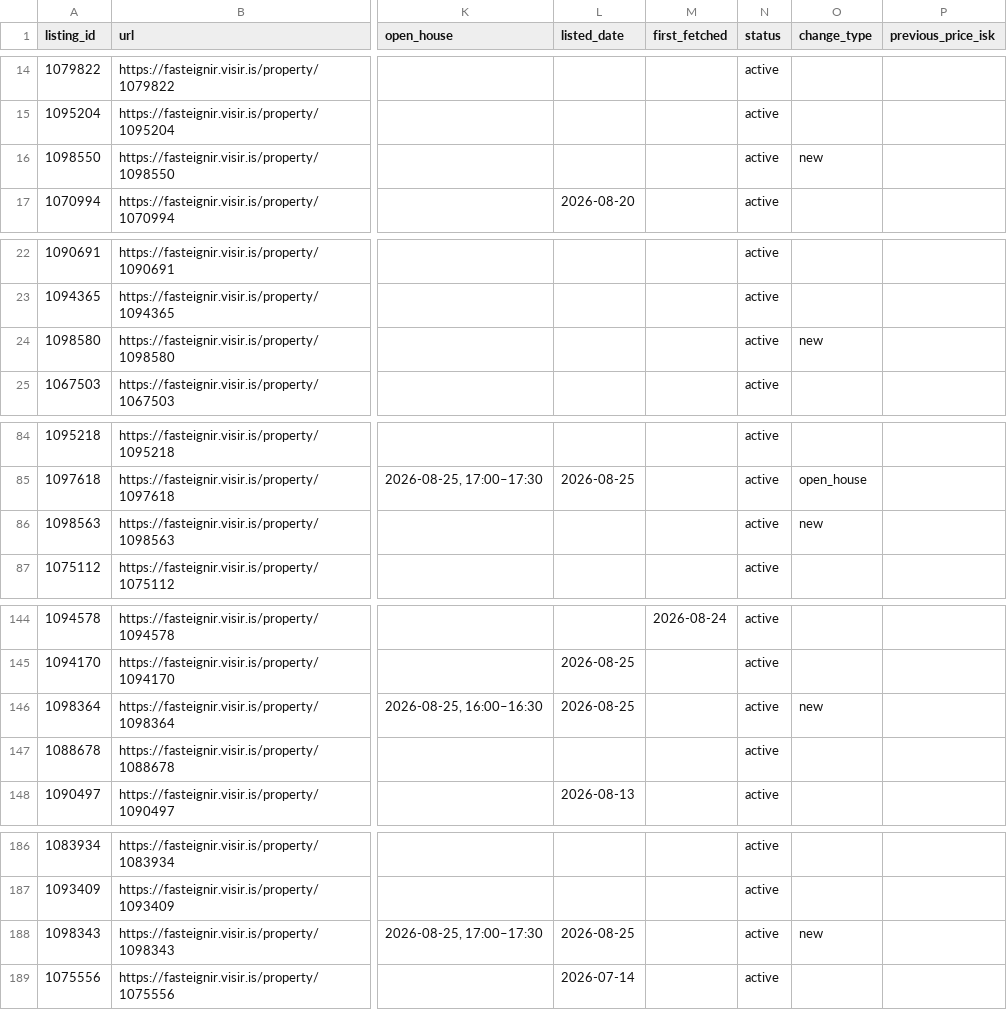
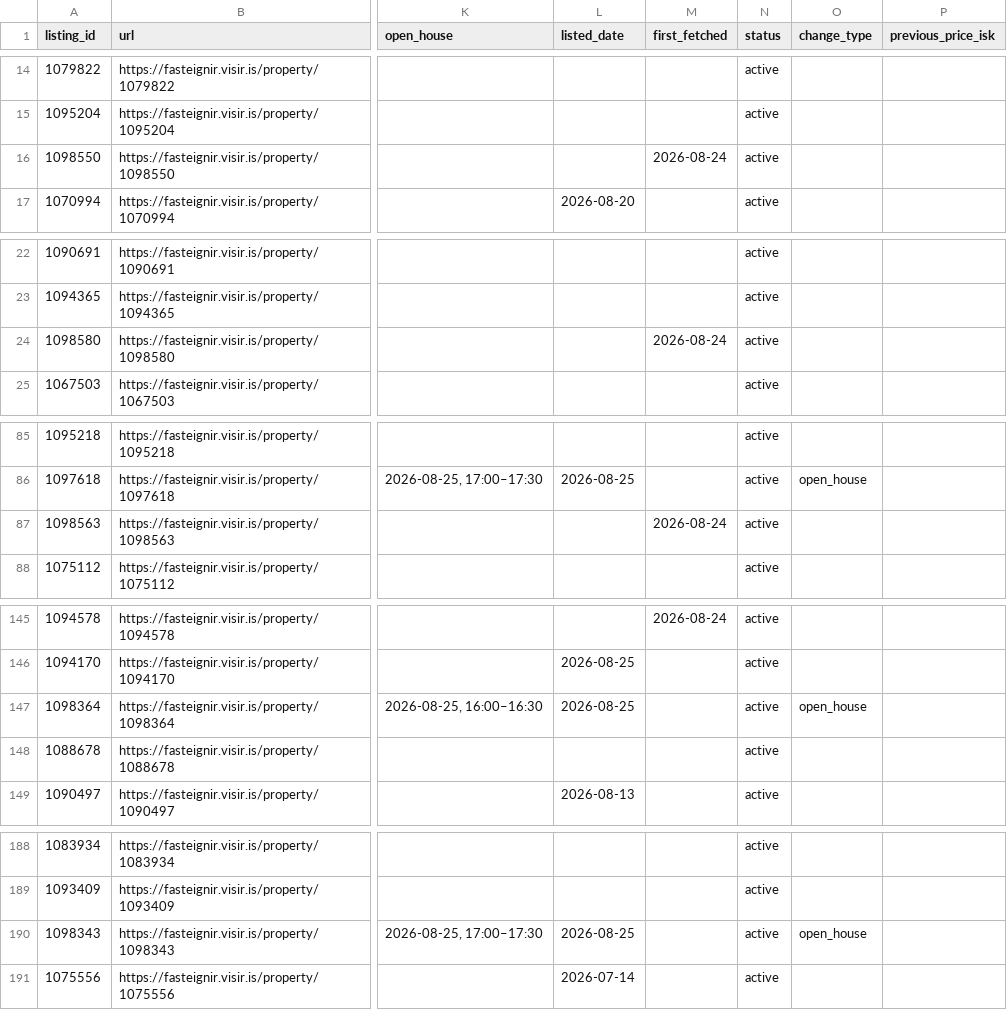
Before and after one commit to alruts/fasteignir-listing-monitor, a CSV file: data/listings.csv, drawn as a sheet; only a part is shown, gaps mark what is left out; addresses are those after the commit; the diff covers the shown part only; the diff names each change by its address in the sheet, - before the commit and + after, or states it on an @@ line.

Commit message:
Update house listings

```diff
--- a/data/listings.csv
+++ b/data/listings.csv
-M16 (first_fetched): (empty)
+M16 (first_fetched): 2026-08-24
-O16 (change_type): new
+O16 (change_type): (empty)
-M24 (first_fetched): (empty)
+M24 (first_fetched): 2026-08-24
-O24 (change_type): new
+O24 (change_type): (empty)
-M87 (first_fetched): (empty)
+M87 (first_fetched): 2026-08-24
-O87 (change_type): new
+O87 (change_type): (empty)
-O147 (change_type): new
+O147 (change_type): open_house
-O190 (change_type): new
+O190 (change_type): open_house
```
Also changed, not shown: 5 added rows and 10 edited cells elsewhere in this file, 2 other files.
